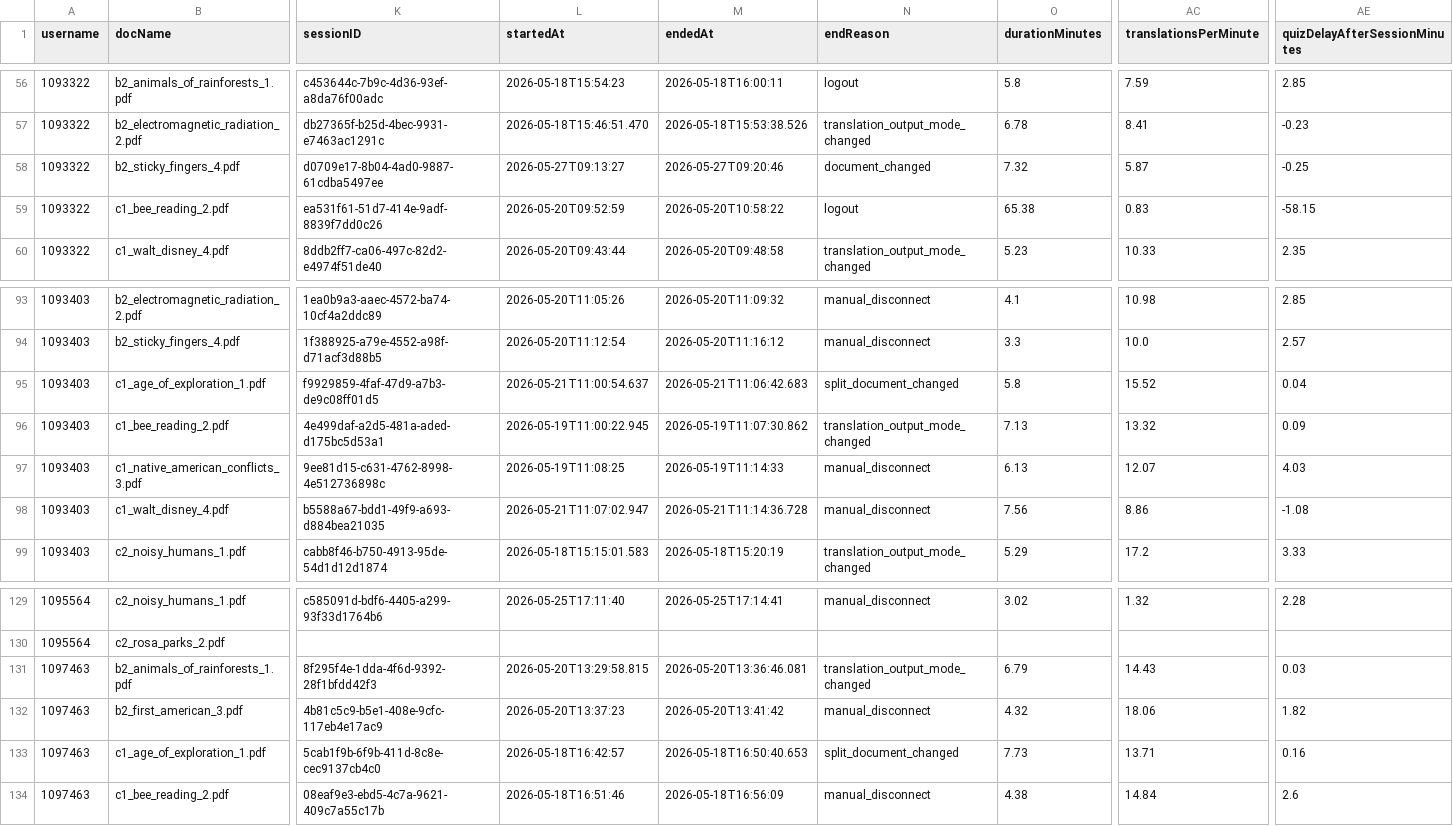
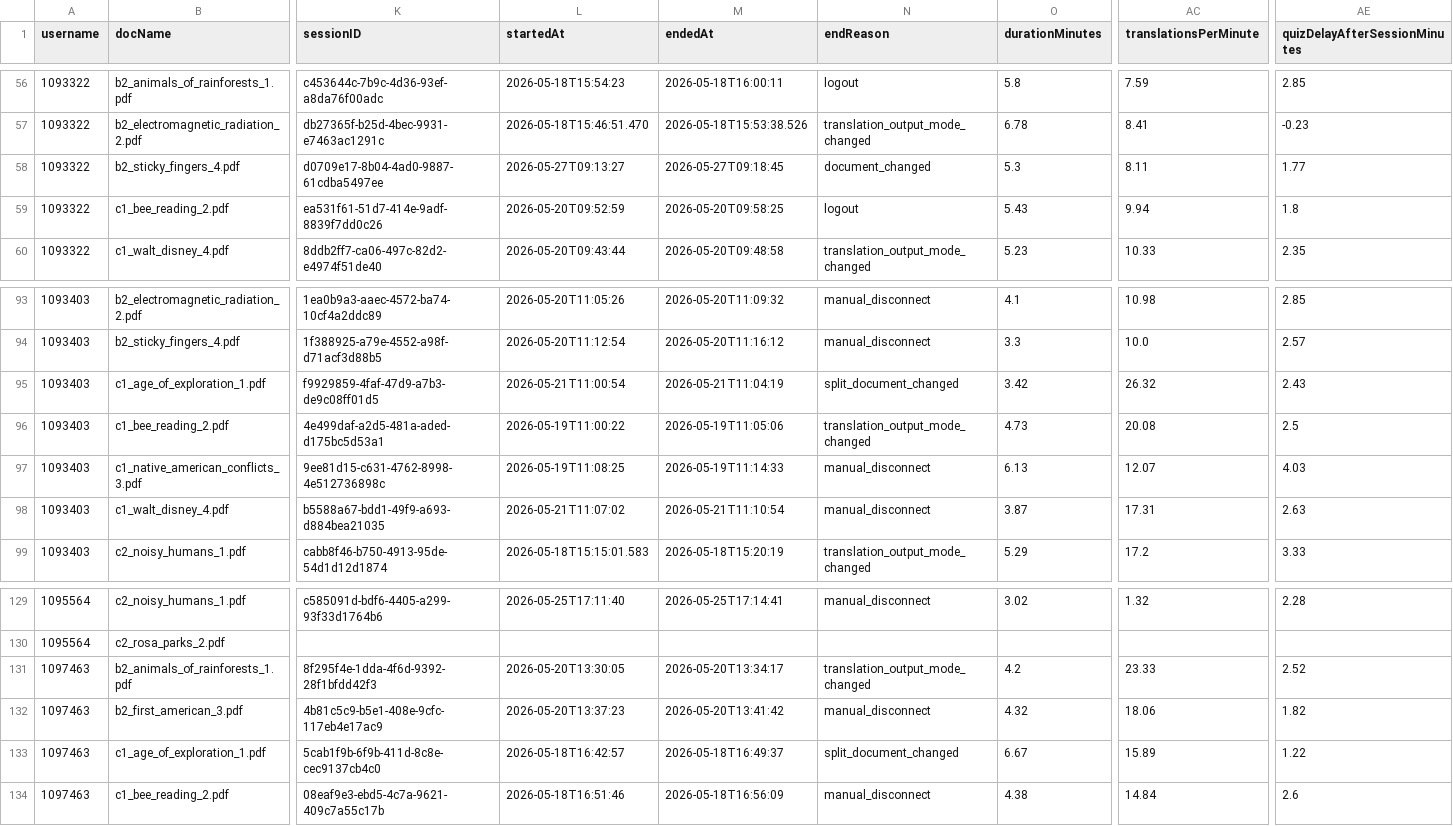
Before and after one commit to AtaQou/ETS, a CSV file: back-end/quiz_analysis_joined.csv, drawn as a sheet; only a part is shown, gaps mark what is left out; the diff covers the shown part only; the diff names each change by its address in the sheet, - before the commit and + after, or states it on an @@ line.

```diff
--- a/back-end/quiz_analysis_joined.csv
+++ b/back-end/quiz_analysis_joined.csv
-M58 (endedAt): 2026-05-27T09:20:46
+M58 (endedAt): 2026-05-27T09:18:45
-O58 (durationMinutes): 7.32
+O58 (durationMinutes): 5.3
-AC58 (translationsPerMinute): 5.87
+AC58 (translationsPerMinute): 8.11
-AE58 (quizDelayAfterSessionMinutes): -0.25
+AE58 (quizDelayAfterSessionMinutes): 1.77
-M59 (endedAt): 2026-05-20T10:58:22
+M59 (endedAt): 2026-05-20T09:58:25
-O59 (durationMinutes): 65.38
+O59 (durationMinutes): 5.43
-AC59 (translationsPerMinute): 0.83
+AC59 (translationsPerMinute): 9.94
-AE59 (quizDelayAfterSessionMinutes): -58.15
+AE59 (quizDelayAfterSessionMinutes): 1.8
-L95 (startedAt): 2026-05-21T11:00:54.637
+L95 (startedAt): 2026-05-21T11:00:54
-M95 (endedAt): 2026-05-21T11:06:42.683
+M95 (endedAt): 2026-05-21T11:04:19
-O95 (durationMinutes): 5.8
+O95 (durationMinutes): 3.42
-AC95 (translationsPerMinute): 15.52
+AC95 (translationsPerMinute): 26.32
-AE95 (quizDelayAfterSessionMinutes): 0.04
+AE95 (quizDelayAfterSessionMinutes): 2.43
-L96 (startedAt): 2026-05-19T11:00:22.945
+L96 (startedAt): 2026-05-19T11:00:22
-M96 (endedAt): 2026-05-19T11:07:30.862
+M96 (endedAt): 2026-05-19T11:05:06
-O96 (durationMinutes): 7.13
+O96 (durationMinutes): 4.73
-AC96 (translationsPerMinute): 13.32
+AC96 (translationsPerMinute): 20.08
-AE96 (quizDelayAfterSessionMinutes): 0.09
+AE96 (quizDelayAfterSessionMinutes): 2.5
-L98 (startedAt): 2026-05-21T11:07:02.947
+L98 (startedAt): 2026-05-21T11:07:02
-M98 (endedAt): 2026-05-21T11:14:36.728
+M98 (endedAt): 2026-05-21T11:10:54
-O98 (durationMinutes): 7.56
+O98 (durationMinutes): 3.87
-AC98 (translationsPerMinute): 8.86
+AC98 (translationsPerMinute): 17.31
-AE98 (quizDelayAfterSessionMinutes): -1.08
+AE98 (quizDelayAfterSessionMinutes): 2.63
-L131 (startedAt): 2026-05-20T13:29:58.815
+L131 (startedAt): 2026-05-20T13:30:05
-M131 (endedAt): 2026-05-20T13:36:46.081
+M131 (endedAt): 2026-05-20T13:34:17
-O131 (durationMinutes): 6.79
+O131 (durationMinutes): 4.2
-AC131 (translationsPerMinute): 14.43
+AC131 (translationsPerMinute): 23.33
-AE131 (quizDelayAfterSessionMinutes): 0.03
+AE131 (quizDelayAfterSessionMinutes): 2.52
-M133 (endedAt): 2026-05-18T16:50:40.653
+M133 (endedAt): 2026-05-18T16:49:37
-O133 (durationMinutes): 7.73
+O133 (durationMinutes): 6.67
-AC133 (translationsPerMinute): 13.71
+AC133 (translationsPerMinute): 15.89
-AE133 (quizDelayAfterSessionMinutes): 0.16
+AE133 (quizDelayAfterSessionMinutes): 1.22
```
Also changed, not shown: 47 edited cells elsewhere in this file, 10 other files.
